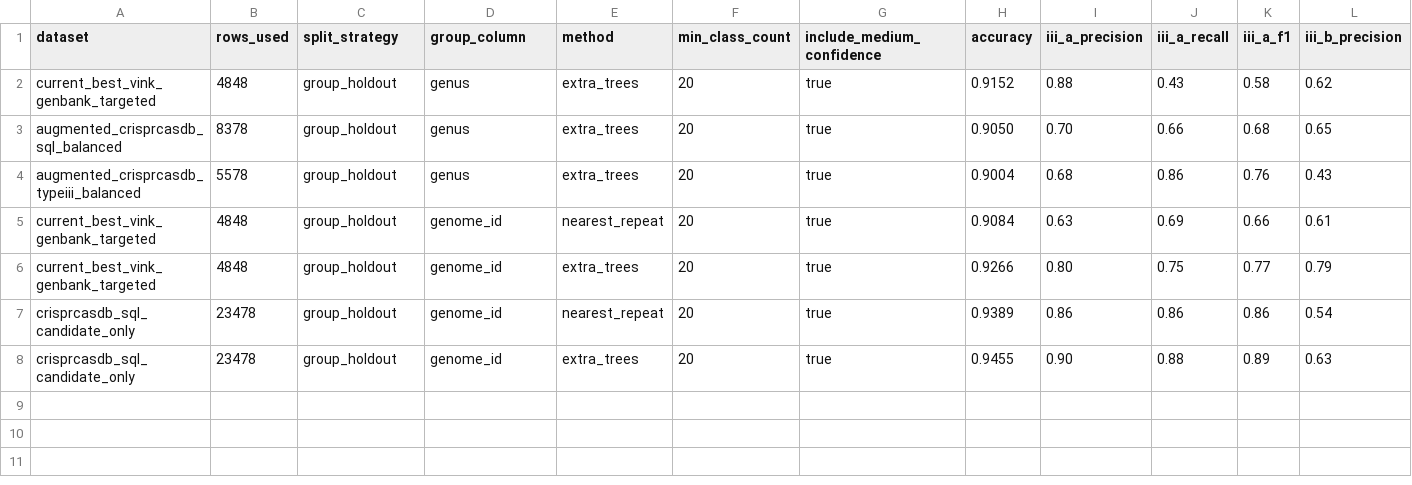
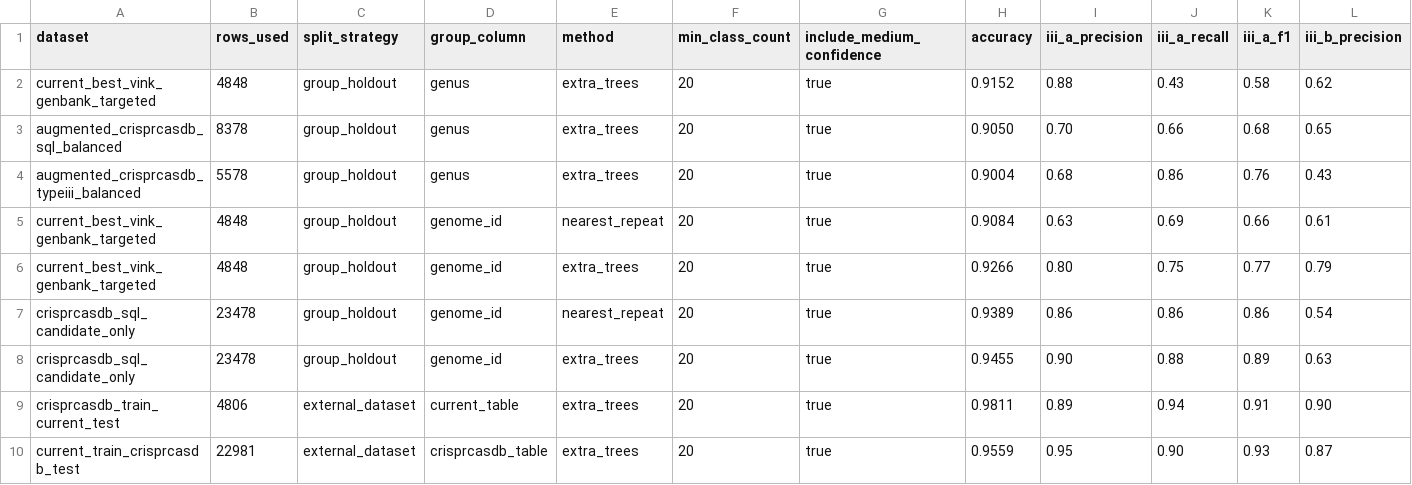
Before and after one commit to ESA-zoph/SABR, a CSV file: docs/crisprcasdb_augmented_model_comparison.csv, drawn as a sheet; only a part is shown; rows hold the shown columns only; the diff names each change by its address in the sheet, - before the commit and + after, or states it on an @@ line.

Commit message:
Evaluate transfer between CRISPRCasdb and current data

```diff
--- a/docs/crisprcasdb_augmented_model_comparison.csv
+++ b/docs/crisprcasdb_augmented_model_comparison.csv
+row 9: crisprcasdb_train_current_test | 4806 | external_dataset | current_table | extra_trees | 20 | true | 0.9811 | 0.89 | 0.94 | 0.91 | 0.90
+row 10: current_train_crisprcasdb_test | 22981 | external_dataset | crisprcasdb_table | extra_trees | 20 | true | 0.9559 | 0.95 | 0.90 | 0.93 | 0.87
```
Also changed, not shown: 3 other files.
